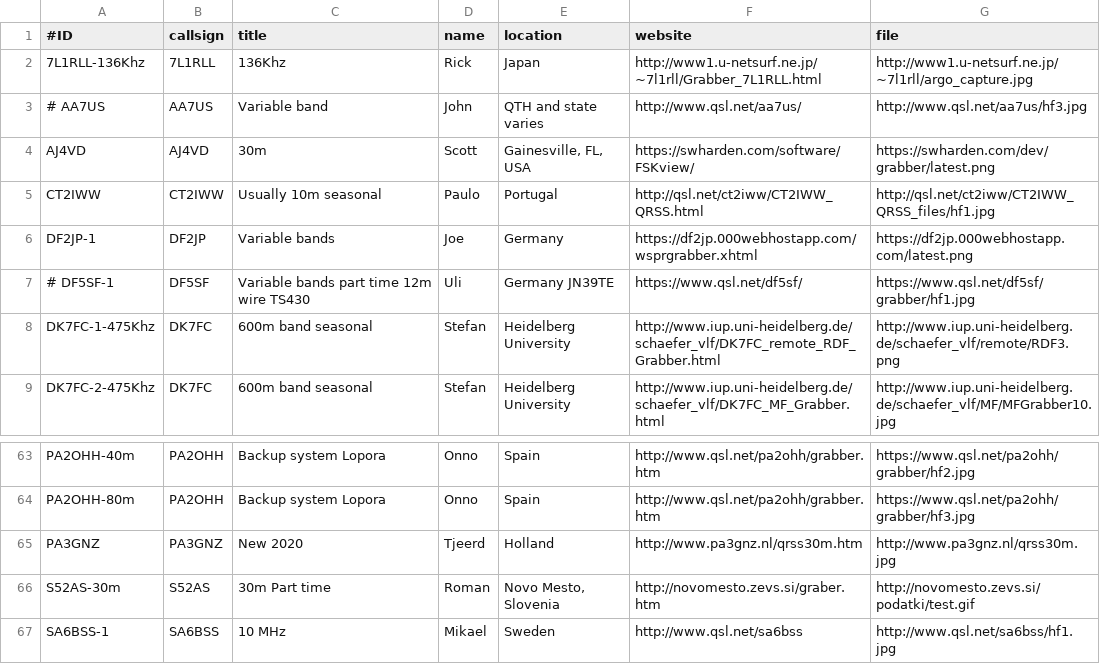
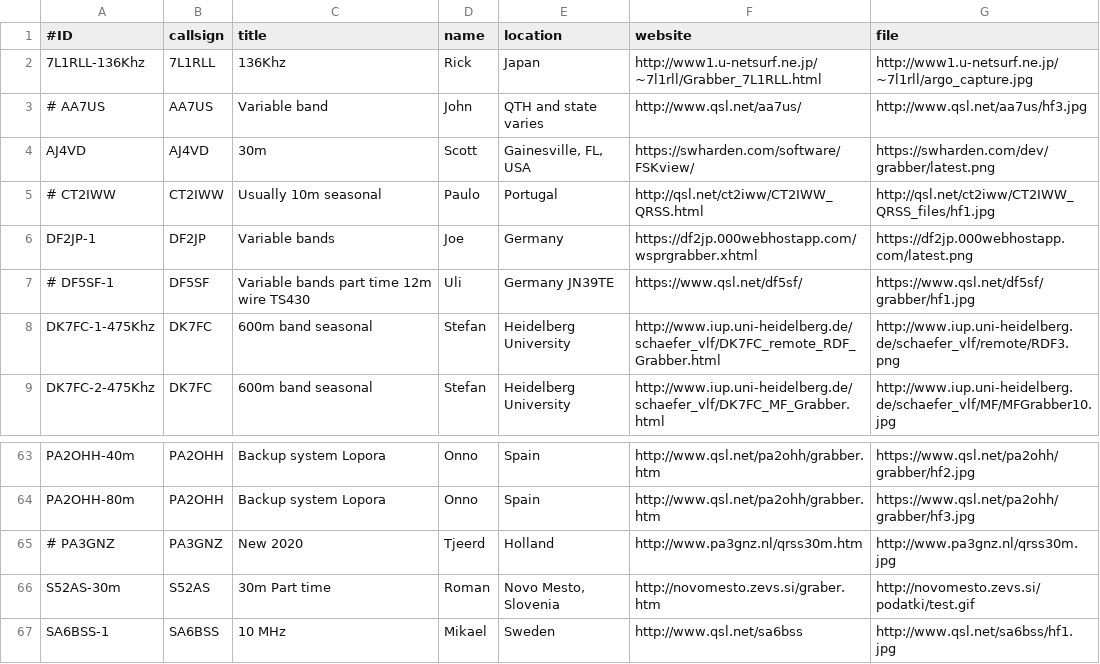
Before and after one commit to syedrizvinet/QRSS-plus-dev, a CSV file: grabbers.csv, drawn as a sheet; only a part is shown, gaps mark what is left out.

Commit message:
"Noise reduction" of some inactive grabbers.
PA2GNZ + CT2IWW not currently QRV, and QSL.NET appears to be recycling the old grabs with current
time and date stamps, thus creating confusion.

They have been "squelched" out for now, but can be "unsquelched" if they become active again.

```diff
--- a/grabbers.csv
+++ b/grabbers.csv
@@ -4,3 +4,3 @@
 AJ4VD,AJ4VD,30m,Scott,"Gainesville, FL, USA",https://swharden.com/software/FSKview/,https://swharden.com/dev/grabber/latest.png
-CT2IWW,CT2IWW,Usually 10m seasonal,Paulo,Portugal,http://qsl.net/ct2iww/CT2IWW_QRSS.html,http://qsl.net/ct2iww/CT2IWW_QRSS_files/hf1.jpg
+# CT2IWW,CT2IWW,Usually 10m seasonal,Paulo,Portugal,http://qsl.net/ct2iww/CT2IWW_QRSS.html,http://qsl.net/ct2iww/CT2IWW_QRSS_files/hf1.jpg
 DF2JP-1,DF2JP,Variable bands,Joe,Germany,https://df2jp.000webhostapp.com/wsprgrabber.xhtml,https://df2jp.000webhostapp.com/latest.png
@@ -64,3 +64,3 @@ PA2OHH-40m,PA2OHH,Backup system Lopora,Onno,Spain,http://www.qsl.net/pa2ohh/grab
 PA2OHH-80m,PA2OHH,Backup system Lopora,Onno,Spain,http://www.qsl.net/pa2ohh/grabber.htm,https://www.qsl.net/pa2ohh/grabber/hf3.jpg
-PA3GNZ,PA3GNZ,New 2020,Tjeerd,Holland,http://www.pa3gnz.nl/qrss30m.htm,http://www.pa3gnz.nl/qrss30m.jpg
+# PA3GNZ,PA3GNZ,New 2020,Tjeerd,Holland,http://www.pa3gnz.nl/qrss30m.htm,http://www.pa3gnz.nl/qrss30m.jpg
 S52AS-30m,S52AS,30m Part time,Roman,"Novo Mesto, Slovenia",http://novomesto.zevs.si/graber.htm,http://novomesto.zevs.si/podatki/test.gif
```
